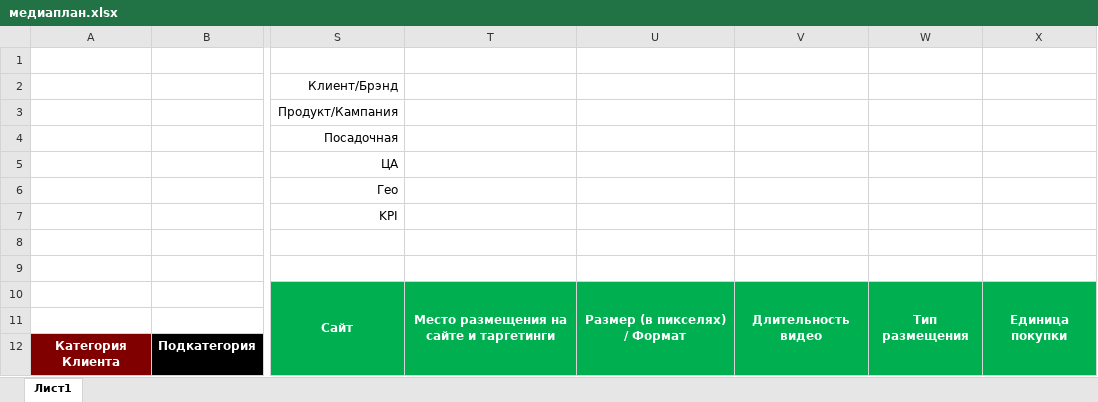
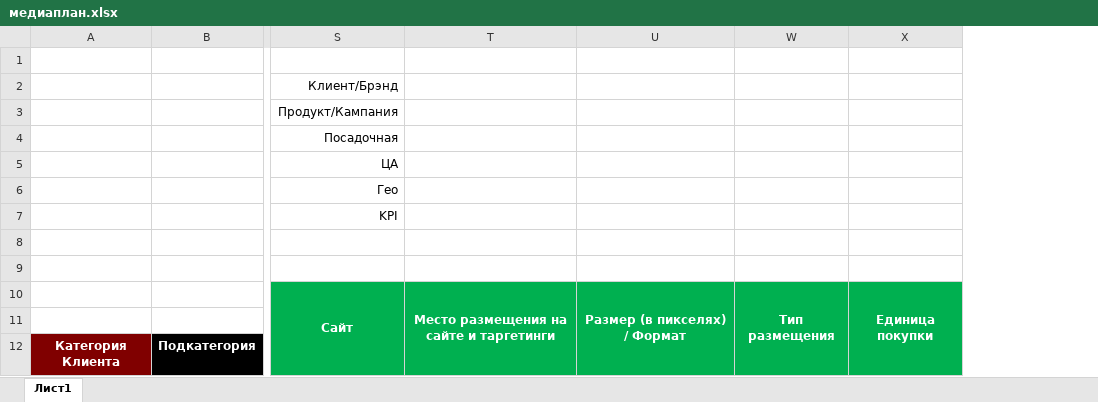
Before and after one commit to LidaDavydova/plan, an Excel workbook: media/pattern/медиаплан.xlsx, sheet Лист1, drawn as a sheet; only a part is shown, gaps mark what is left out; values as stored, in another font and other column widths than the file's, no borders; the diff names each change by its address in the sheet, - before the commit and + after, or states it on an @@ line.

```diff
--- a/media/pattern/медиаплан.xlsx (sheet Лист1)
+++ b/media/pattern/медиаплан.xlsx (sheet Лист1)
@@ column V hidden, row 10: Длительность видео @@
```
Also changed, not shown: 51 other files.
